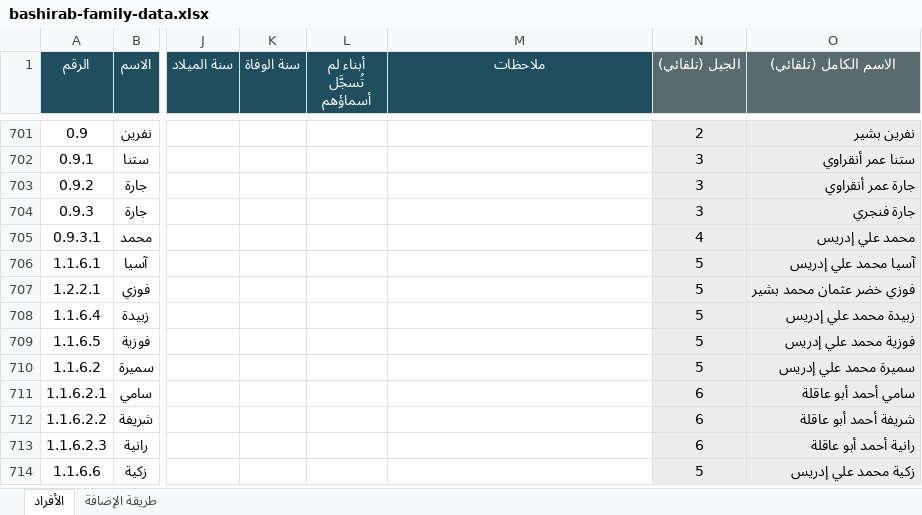
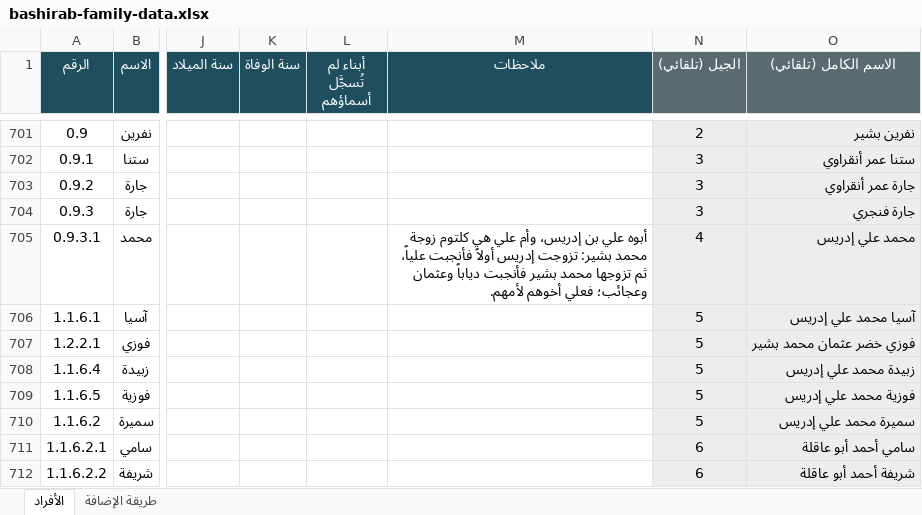
Before and after one commit to abdulhadibasheer11-debug/bashirab-family, an Excel workbook: bashirab-family-data.xlsx, sheet الأفراد, drawn as a sheet; only a part is shown, gaps mark what is left out; the shorter side is filled out with more unchanged rows; values as stored, in another font and other column widths than the file's, no borders; the diff names each change by its address in the sheet, - before the commit and + after, or states it on an @@ line.

```diff
--- a/bashirab-family-data.xlsx (sheet الأفراد)
+++ b/bashirab-family-data.xlsx (sheet الأفراد)
-M705 (ملاحظات): (empty)
+M705 (ملاحظات): أبوه علي بن إدريس، وأم علي هي كلتوم زوجة محمد بشير: تزوجت إدريس أولاً فأنجبت علياً، ثم تزوجها محمد بشير فأنجبت دياباً وعثمان وعجائب؛ فعلي أخوهم لأمهم.
```
Also changed, not shown: source/بيانات عائلة البشيراب.xlsx, 9 other files.
